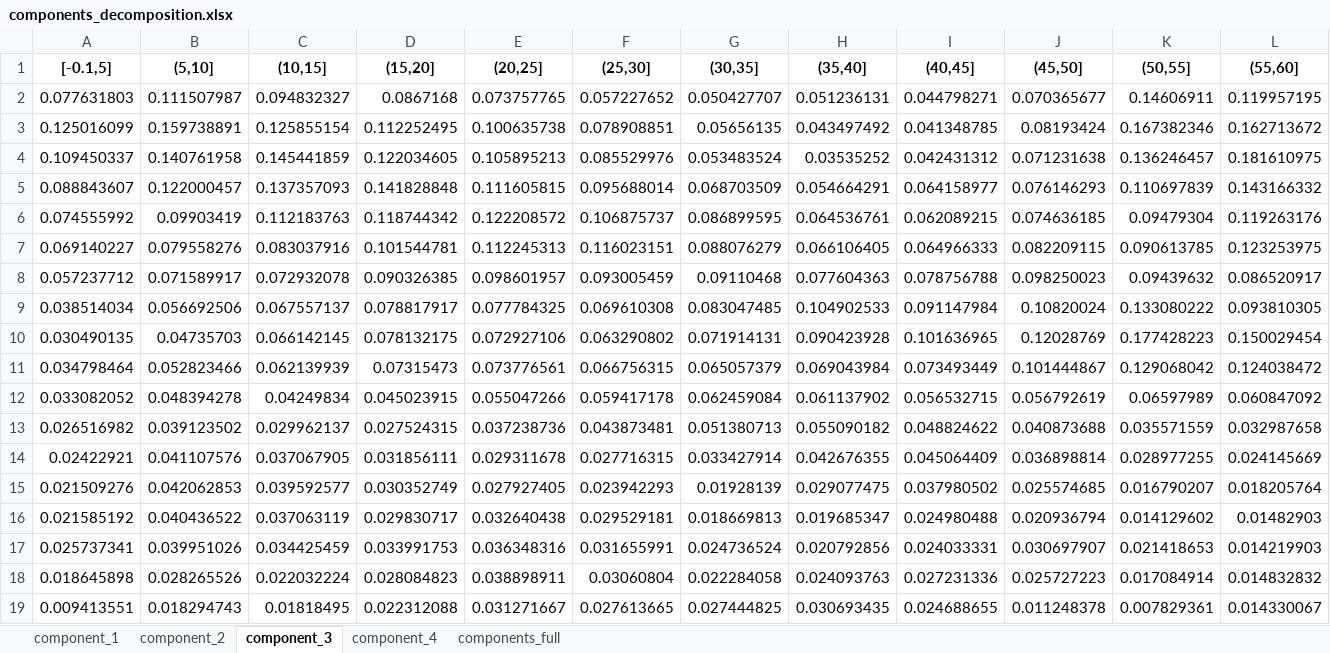
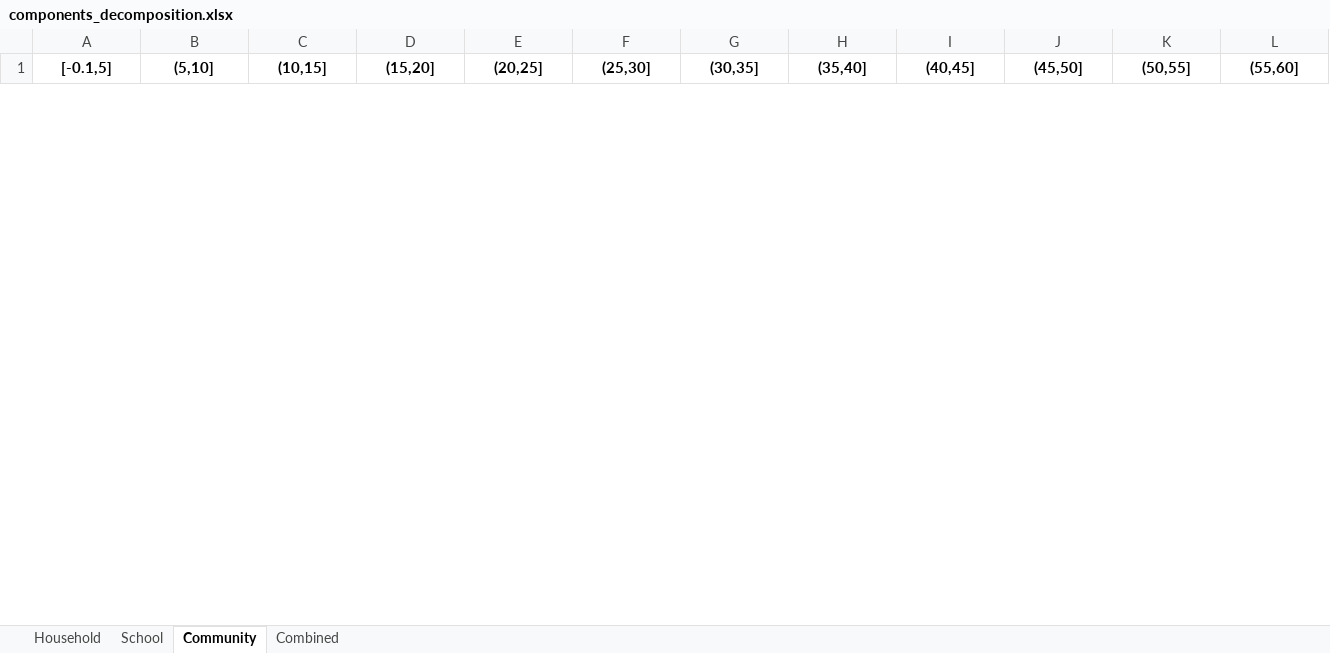
Before and after one commit to cmilando/RSV_sim, an Excel workbook: components_decomposition.xlsx, sheet Community, drawn as a sheet; only a part is shown; values as stored, in another font and other column widths than the file's, no borders; removed rows and columns are numbered as before the commit, all else as after; rows hold the shown columns only; the diff covers the shown part only; the diff names each change by its address in the sheet, - before the commit and + after, or states it on an @@ line.

```diff
--- a/components_decomposition.xlsx (sheet Community)
+++ b/components_decomposition.xlsx (sheet Community)
-sheet tab: component_1
+sheet tab: Household
-sheet tab: component_2
+sheet tab: School
-sheet tab: component_3
+sheet tab: Community
-sheet tab: component_4
+sheet tab: Combined
-sheet tab: components_full
-row 2: 0.077631803 | 0.111507987 | 0.094832327 | 0.0867168 | 0.073757765 | 0.057227652 | 0.050427707 | 0.051236131 | 0.044798271 | 0.070365677 | 0.14606911 | 0.119957195
-row 3: 0.125016099 | 0.159738891 | 0.125855154 | 0.112252495 | 0.100635738 | 0.078908851 | 0.05656135 | 0.043497492 | 0.041348785 | 0.08193424 | 0.167382346 | 0.162713672
-row 4: 0.109450337 | 0.140761958 | 0.145441859 | 0.122034605 | 0.105895213 | 0.085529976 | 0.053483524 | 0.03535252 | 0.042431312 | 0.071231638 | 0.136246457 | 0.181610975
-row 5: 0.088843607 | 0.122000457 | 0.137357093 | 0.141828848 | 0.111605815 | 0.095688014 | 0.068703509 | 0.054664291 | 0.064158977 | 0.076146293 | 0.110697839 | 0.143166332
-row 6: 0.074555992 | 0.09903419 | 0.112183763 | 0.118744342 | 0.122208572 | 0.106875737 | 0.086899595 | 0.064536761 | 0.062089215 | 0.074636185 | 0.09479304 | 0.119263176
-row 7: 0.069140227 | 0.079558276 | 0.083037916 | 0.101544781 | 0.112245313 | 0.116023151 | 0.088076279 | 0.066106405 | 0.064966333 | 0.082209115 | 0.090613785 | 0.123253975
-row 8: 0.057237712 | 0.071589917 | 0.072932078 | 0.090326385 | 0.098601957 | 0.093005459 | 0.09110468 | 0.077604363 | 0.078756788 | 0.098250023 | 0.09439632 | 0.086520917
-row 9: 0.038514034 | 0.056692506 | 0.067557137 | 0.078817917 | 0.077784325 | 0.069610308 | 0.083047485 | 0.104902533 | 0.091147984 | 0.10820024 | 0.133080222 | 0.093810305
-row 10: 0.030490135 | 0.04735703 | 0.066142145 | 0.078132175 | 0.072927106 | 0.063290802 | 0.071914131 | 0.090423928 | 0.101636965 | 0.12028769 | 0.177428223 | 0.150029454
-row 11: 0.034798464 | 0.052823466 | 0.062139939 | 0.07315473 | 0.073776561 | 0.066756315 | 0.065057379 | 0.069043984 | 0.073493449 | 0.101444867 | 0.129068042 | 0.124038472
-row 12: 0.033082052 | 0.048394278 | 0.04249834 | 0.045023915 | 0.055047266 | 0.059417178 | 0.062459084 | 0.061137902 | 0.056532715 | 0.056792619 | 0.06597989 | 0.060847092
-row 13: 0.026516982 | 0.039123502 | 0.029962137 | 0.027524315 | 0.037238736 | 0.043873481 | 0.051380713 | 0.055090182 | 0.048824622 | 0.040873688 | 0.035571559 | 0.032987658
-row 14: 0.02422921 | 0.041107576 | 0.037067905 | 0.031856111 | 0.029311678 | 0.027716315 | 0.033427914 | 0.042676355 | 0.045064409 | 0.036898814 | 0.028977255 | 0.024145669
-row 15: 0.021509276 | 0.042062853 | 0.039592577 | 0.030352749 | 0.027927405 | 0.023942293 | 0.01928139 | 0.029077475 | 0.037980502 | 0.025574685 | 0.016790207 | 0.018205764
-row 16: 0.021585192 | 0.040436522 | 0.037063119 | 0.029830717 | 0.032640438 | 0.029529181 | 0.018669813 | 0.019685347 | 0.024980488 | 0.020936794 | 0.014129602 | 0.01482903
-row 17: 0.025737341 | 0.039951026 | 0.034425459 | 0.033991753 | 0.036348316 | 0.031655991 | 0.024736524 | 0.020792856 | 0.024033331 | 0.030697907 | 0.021418653 | 0.014219903
-row 18: 0.018645898 | 0.028265526 | 0.022032224 | 0.028084823 | 0.038898911 | 0.03060804 | 0.022284058 | 0.024093763 | 0.027231336 | 0.025727223 | 0.017084914 | 0.014832832
-row 19: 0.009413551 | 0.018294743 | 0.01818495 | 0.022312088 | 0.031271667 | 0.027613665 | 0.027444825 | 0.030693435 | 0.024688655 | 0.011248378 | 0.007829361 | 0.014330067
```
Also changed, not shown: 20 added rows and 2 removed rows elsewhere in this sheet, sheet Combined, sheet School, sheet Household, 6 other files.
